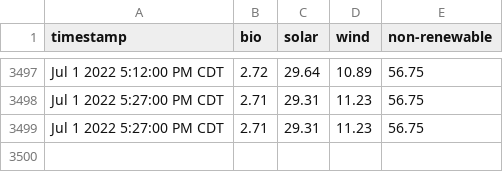
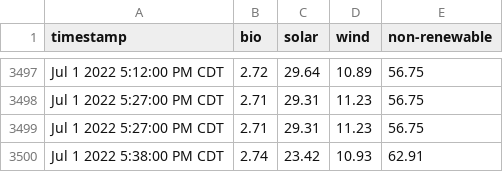
Before and after one commit to masoninman/austin-energy-mix, a CSV file: out.csv, drawn as a sheet; only a part is shown, gaps mark what is left out.

Commit message:
gh actions add out.csv

```diff
--- a/out.csv
+++ b/out.csv
@@ -3499 +3499,2 @@ Jul 1 2022 5:27:00 PM CDT,2.71,29.31,11.23,56.75
 Jul 1 2022 5:27:00 PM CDT,2.71,29.31,11.23,56.75
+Jul 1 2022 5:38:00 PM CDT,2.74,23.42,10.93,62.91
```
